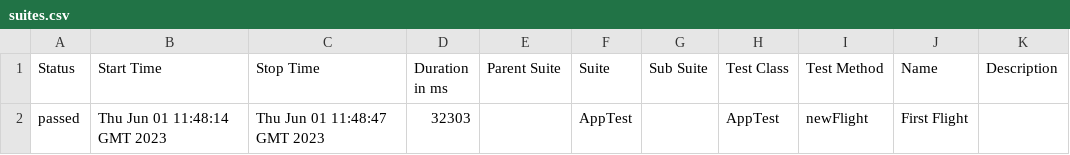
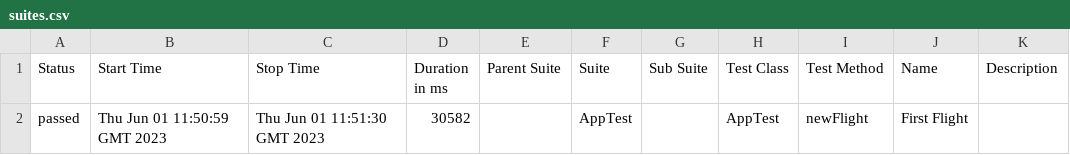
Before and after one commit to tassioplima/FlightAround, a CSV file: 32/data/suites.csv, drawn as a sheet.

```diff
--- a/32/data/suites.csv
+++ b/32/data/suites.csv
@@ -1,2 +1,2 @@
 "Status","Start Time","Stop Time","Duration in ms","Parent Suite","Suite","Sub Suite","Test Class","Test Method","Name","Description"
-"passed","Thu Jun 01 11:48:14 GMT 2023","Thu Jun 01 11:48:47 GMT 2023","32303","","AppTest","","AppTest","newFlight","First Flight",""
+"passed","Thu Jun 01 11:50:59 GMT 2023","Thu Jun 01 11:51:30 GMT 2023","30582","","AppTest","","AppTest","newFlight","First Flight",""
```
Also changed, not shown: 25 other files.
